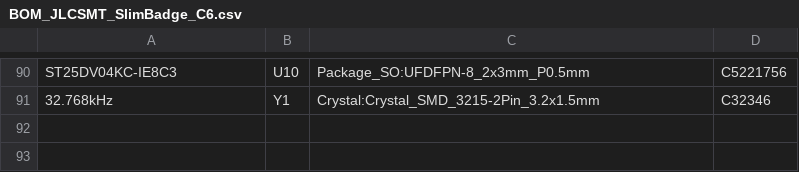
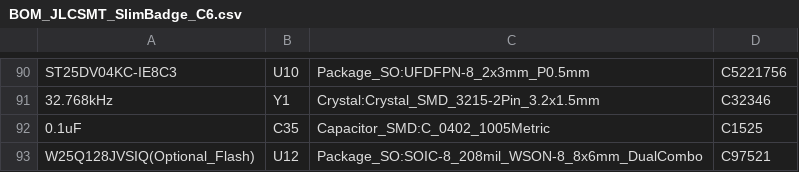
Before and after one commit to ZGQ-inc/3.98-epd, a CSV file: hardware/pcb_c6_slimbadge/BOM_JLCSMT_SlimBadge_C6.csv, drawn as a sheet; only a part is shown, gaps mark what is left out.

```diff
--- a/hardware/pcb_c6_slimbadge/BOM_JLCSMT_SlimBadge_C6.csv
+++ b/hardware/pcb_c6_slimbadge/BOM_JLCSMT_SlimBadge_C6.csv
@@ -91 +91,3 @@ ST25DV04KC-IE8C3,U10,Package_SO:UFDFPN-8_2x3mm_P0.5mm,C5221756
 32.768kHz,Y1,Crystal:Crystal_SMD_3215-2Pin_3.2x1.5mm,C32346
+0.1uF,C35,Capacitor_SMD:C_0402_1005Metric,C1525
+W25Q128JVSIQ(Optional_Flash),U12,Package_SO:SOIC-8_208mil_WSON-8_8x6mm_DualCombo,C97521
```
Also changed, not shown: hardware/pcb_c6_slimbadge/CPL_JLCSMT_SlimBadge_C6.csv, hardware/pcb_c6_slimbadge/CPL_Placement.csv, 33 other files.
